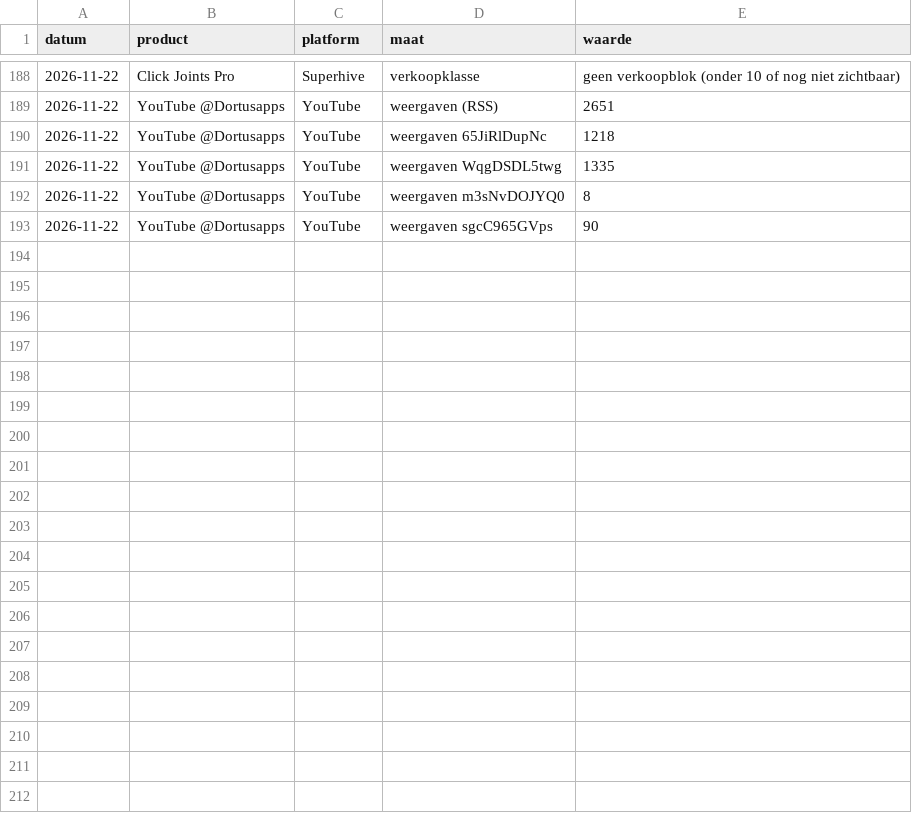
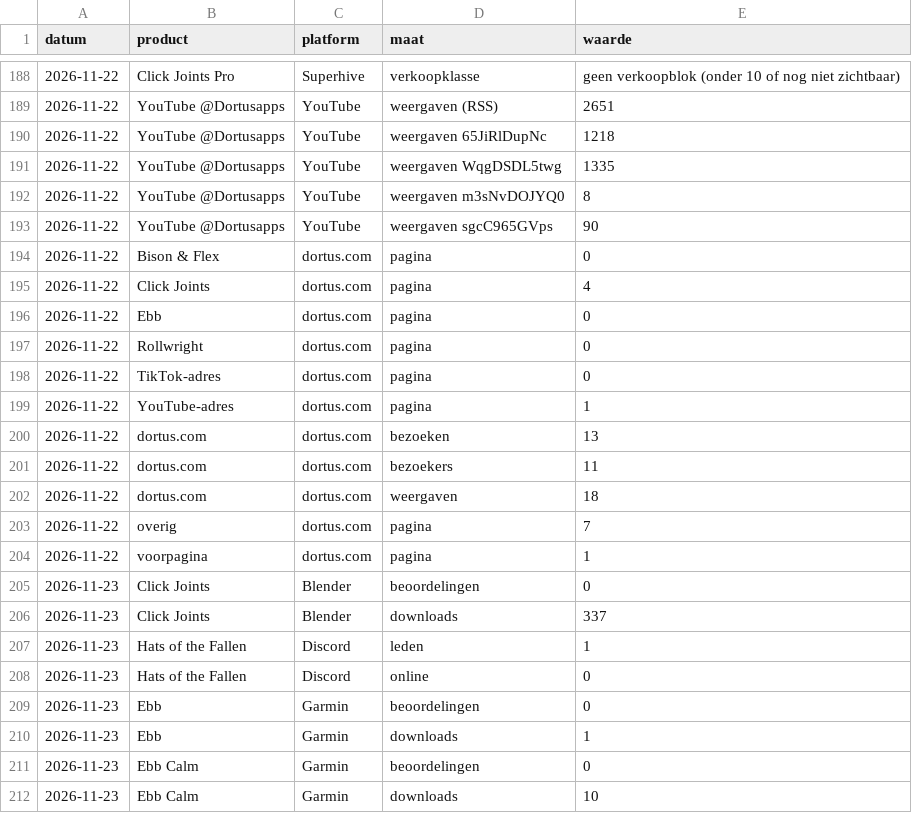
Before and after one commit to thijsduinhouwer2002-coder/dortus-hq, a CSV file: organisatie/scorebord-data.csv, drawn as a sheet; only a part is shown, gaps mark what is left out; the diff covers the shown part only; the diff names each change by its address in the sheet, - before the commit and + after, or states it on an @@ line.

```diff
--- a/organisatie/scorebord-data.csv
+++ b/organisatie/scorebord-data.csv
+row 194: 2026-11-22 | Bison & Flex | dortus.com | pagina | 0
+row 195: 2026-11-22 | Click Joints | dortus.com | pagina | 4
+row 196: 2026-11-22 | Ebb | dortus.com | pagina | 0
+row 197: 2026-11-22 | Rollwright | dortus.com | pagina | 0
+row 198: 2026-11-22 | TikTok-adres | dortus.com | pagina | 0
+row 199: 2026-11-22 | YouTube-adres | dortus.com | pagina | 1
+row 200: 2026-11-22 | dortus.com | dortus.com | bezoeken | 13
+row 201: 2026-11-22 | dortus.com | dortus.com | bezoekers | 11
+row 202: 2026-11-22 | dortus.com | dortus.com | weergaven | 18
+row 203: 2026-11-22 | overig | dortus.com | pagina | 7
+row 204: 2026-11-22 | voorpagina | dortus.com | pagina | 1
+row 205: 2026-11-23 | Click Joints | Blender | beoordelingen | 0
+row 206: 2026-11-23 | Click Joints | Blender | downloads | 337
+row 207: 2026-11-23 | Hats of the Fallen | Discord | leden | 1
+row 208: 2026-11-23 | Hats of the Fallen | Discord | online | 0
+row 209: 2026-11-23 | Ebb | Garmin | beoordelingen | 0
+row 210: 2026-11-23 | Ebb | Garmin | downloads | 1
+row 211: 2026-11-23 | Ebb Calm | Garmin | beoordelingen | 0
+row 212: 2026-11-23 | Ebb Calm | Garmin | downloads | 10
```
Also changed, not shown: 21 added rows elsewhere in this file, 1 other file.
